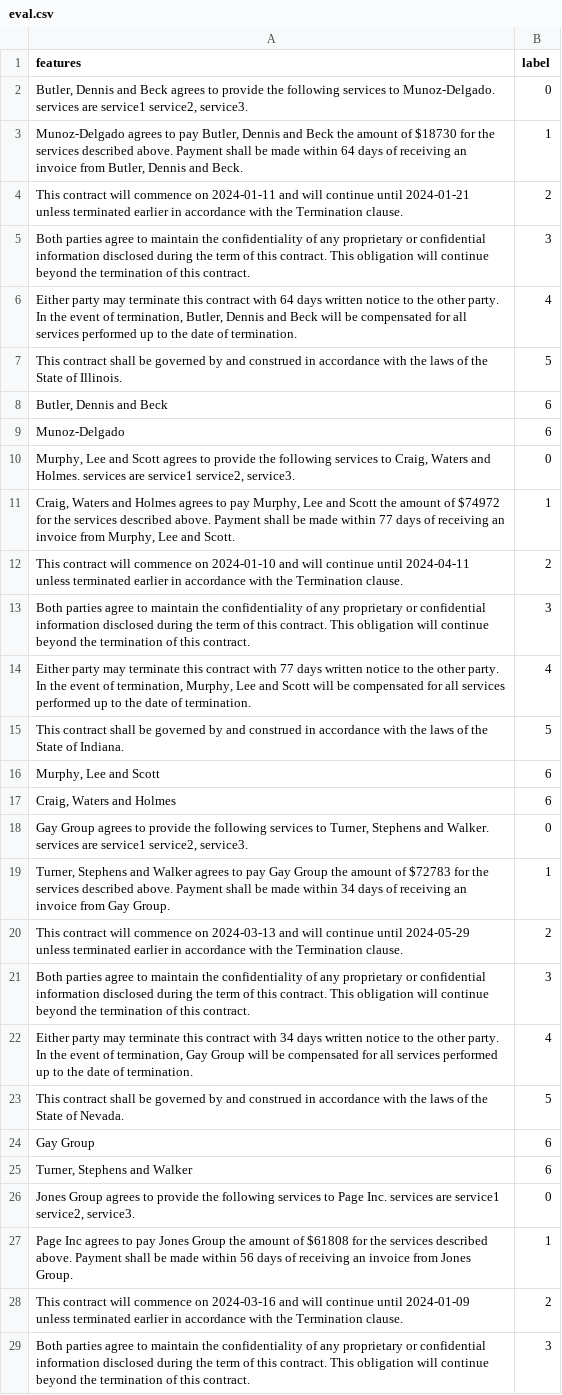
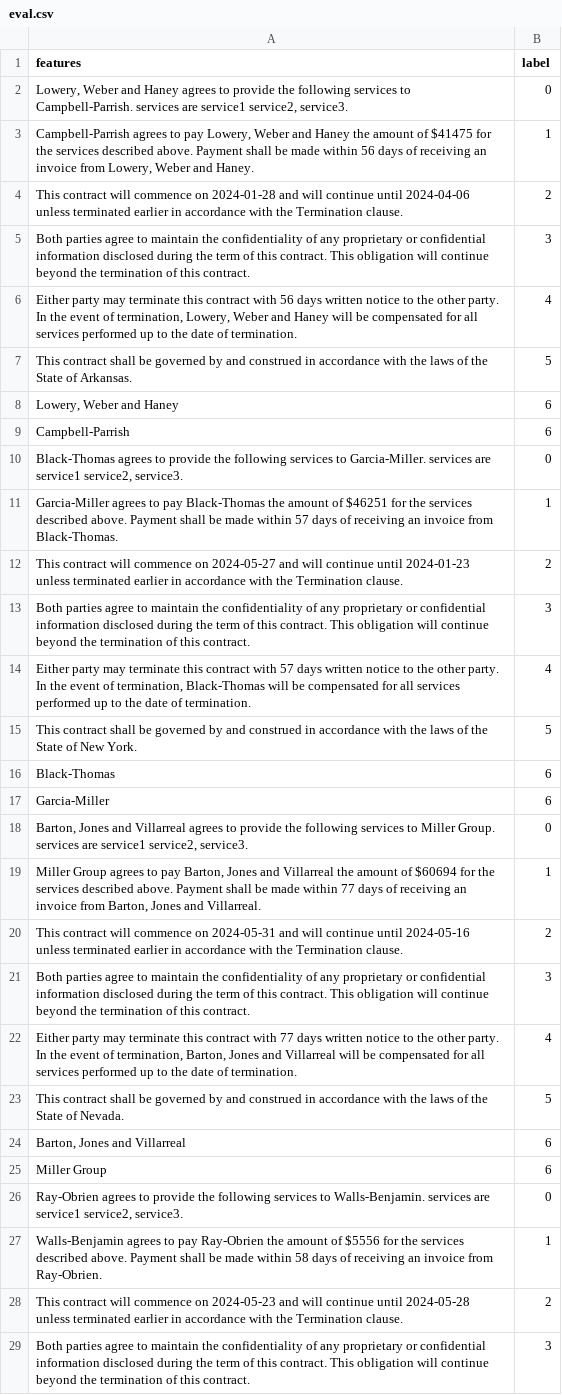
Before and after one commit to studentofmusk/intel-intern-project, a CSV file: data/eval.csv, drawn as a sheet; only a part is shown; removed rows and columns are numbered as before the commit, all else as after; the diff covers the shown part only; the diff names each change by its address in the sheet, - before the commit and + after, or states it on an @@ line.

```diff
--- a/data/eval.csv
+++ b/data/eval.csv
-A2 (features): Butler, Dennis and Beck agrees to provide the following services to Munoz-Delgado. services are…
+A2 (features): Lowery, Weber and Haney agrees to provide the following services to Campbell-Parrish. services are…
-A3 (features): Munoz-Delgado agrees to pay Butler, Dennis and Beck the amount of $18730 for the services described above. Payment shall be made within 64 days of receiving an invoice from Butler, Dennis and Beck.
+A3 (features): Campbell-Parrish agrees to pay Lowery, Weber and Haney the amount of $41475 for the services described above. Payment shall be made within 56 days of receiving an invoice from Lowery, Weber and Haney.
-A4 (features): …commence on 2024-01-11 and will continue until 2024-01-21 unless terminated…
+A4 (features): …commence on 2024-01-28 and will continue until 2024-04-06 unless terminated…
-A6 (features): …contract with 64 days written notice to the other party. In the event of termination, Butler, Dennis and Beck will be…
+A6 (features): …contract with 56 days written notice to the other party. In the event of termination, Lowery, Weber and Haney will be…
-A7 (features): …State of Illinois.
+A7 (features): …State of Arkansas.
-A8 (features): Butler, Dennis and Beck
+A8 (features): Lowery, Weber and Haney
-A9 (features): Munoz-Delgado
+A9 (features): Campbell-Parrish
-A10 (features): Murphy, Lee and Scott agrees to provide the following services to Craig, Waters and Holmes. services are…
+A10 (features): Black-Thomas agrees to provide the following services to Garcia-Miller. services are…
-A11 (features): Craig, Waters and Holmes agrees to pay Murphy, Lee and Scott the amount of $74972 for the services described above. Payment shall be made within 77 days of receiving an invoice from Murphy, Lee and Scott.
+A11 (features): Garcia-Miller agrees to pay Black-Thomas the amount of $46251 for the services described above. Payment shall be made within 57 days of receiving an invoice from Black-Thomas.
-A12 (features): …commence on 2024-01-10 and will continue until 2024-04-11 unless terminated…
+A12 (features): …commence on 2024-05-27 and will continue until 2024-01-23 unless terminated…
-A14 (features): …contract with 77 days written notice to the other party. In the event of termination, Murphy, Lee and Scott will be…
+A14 (features): …contract with 57 days written notice to the other party. In the event of termination, Black-Thomas will be…
-A15 (features): …State of Indiana.
+A15 (features): …State of New York.
-A16 (features): Murphy, Lee and Scott
+A16 (features): Black-Thomas
-A17 (features): Craig, Waters and Holmes
+A17 (features): Garcia-Miller
-A18 (features): Gay Group agrees to provide the following services to Turner, Stephens and Walker. services are…
+A18 (features): Barton, Jones and Villarreal agrees to provide the following services to Miller Group. services are…
-A19 (features): Turner, Stephens and Walker agrees to pay Gay Group the amount of $72783 for the services described above. Payment shall be made within 34 days of receiving an invoice from Gay Group.
+A19 (features): Miller Group agrees to pay Barton, Jones and Villarreal the amount of $60694 for the services described above. Payment shall be made within 77 days of receiving an invoice from Barton, Jones and Villarreal.
-A20 (features): …commence on 2024-03-13 and will continue until 2024-05-29 unless terminated…
+A20 (features): …commence on 2024-05-31 and will continue until 2024-05-16 unless terminated…
-A22 (features): …contract with 34 days written notice to the other party. In the event of termination, Gay Group will be…
+A22 (features): …contract with 77 days written notice to the other party. In the event of termination, Barton, Jones and Villarreal will be…
-row 24: Gay Group | 6
-A24 (features): Turner, Stephens and Walker
+A24 (features): Barton, Jones and Villarreal
+row 25: Miller Group | 6
-A26 (features): Jones Group agrees to provide the following services to Page Inc. services are…
+A26 (features): Ray-Obrien agrees to provide the following services to Walls-Benjamin. services are…
-A27 (features): Page Inc agrees to pay Jones Group the amount of $61808 for the services described above. Payment shall be made within 56 days of receiving an invoice from Jones Group.
+A27 (features): Walls-Benjamin agrees to pay Ray-Obrien the amount of $5556 for the services described above. Payment shall be made within 58 days of receiving an invoice from Ray-Obrien.
-A28 (features): …commence on 2024-03-16 and will continue until 2024-01-09 unless terminated…
+A28 (features): …commence on 2024-05-23 and will continue until 2024-05-28 unless terminated…
```
Also changed, not shown: 15 added rows, 15 removed rows, 3 moved rows and 29 edited cells elsewhere in this file, 8 other files.
